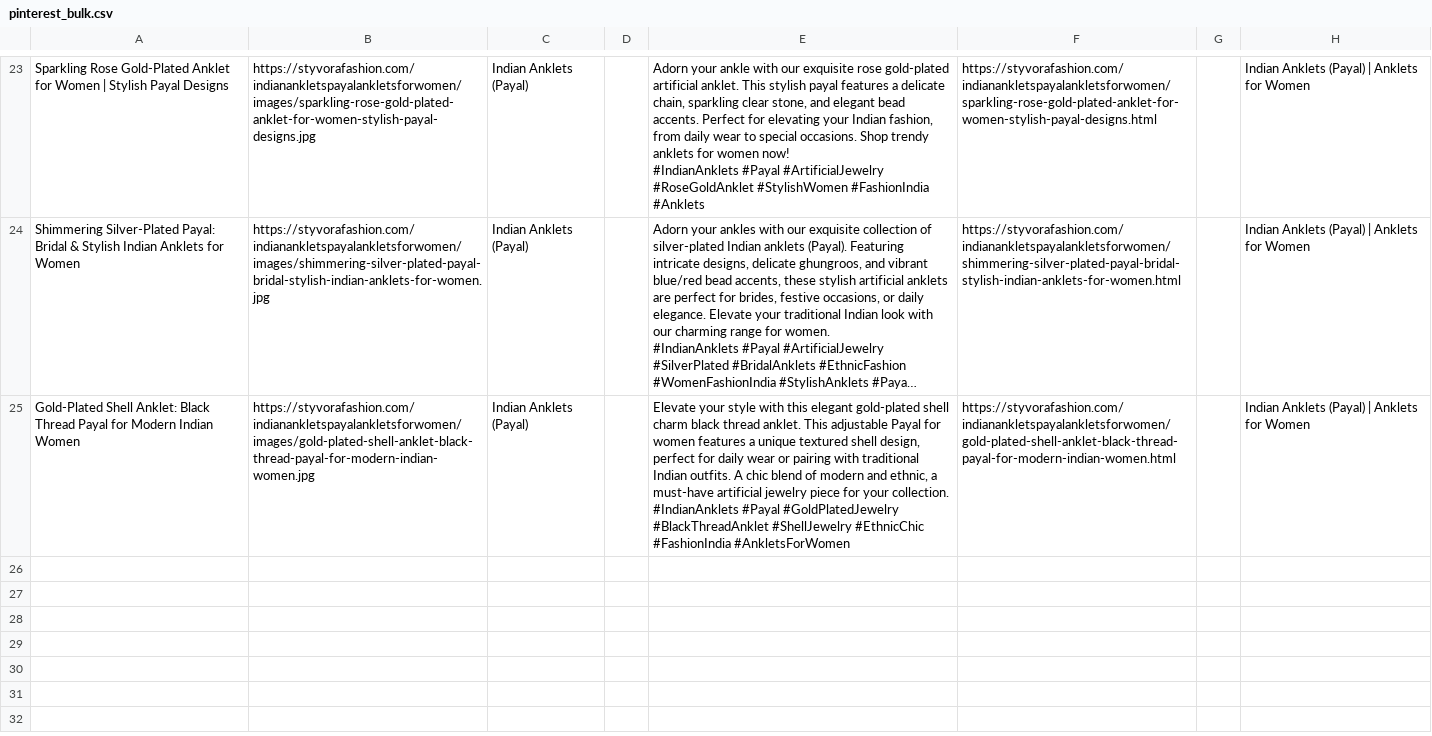
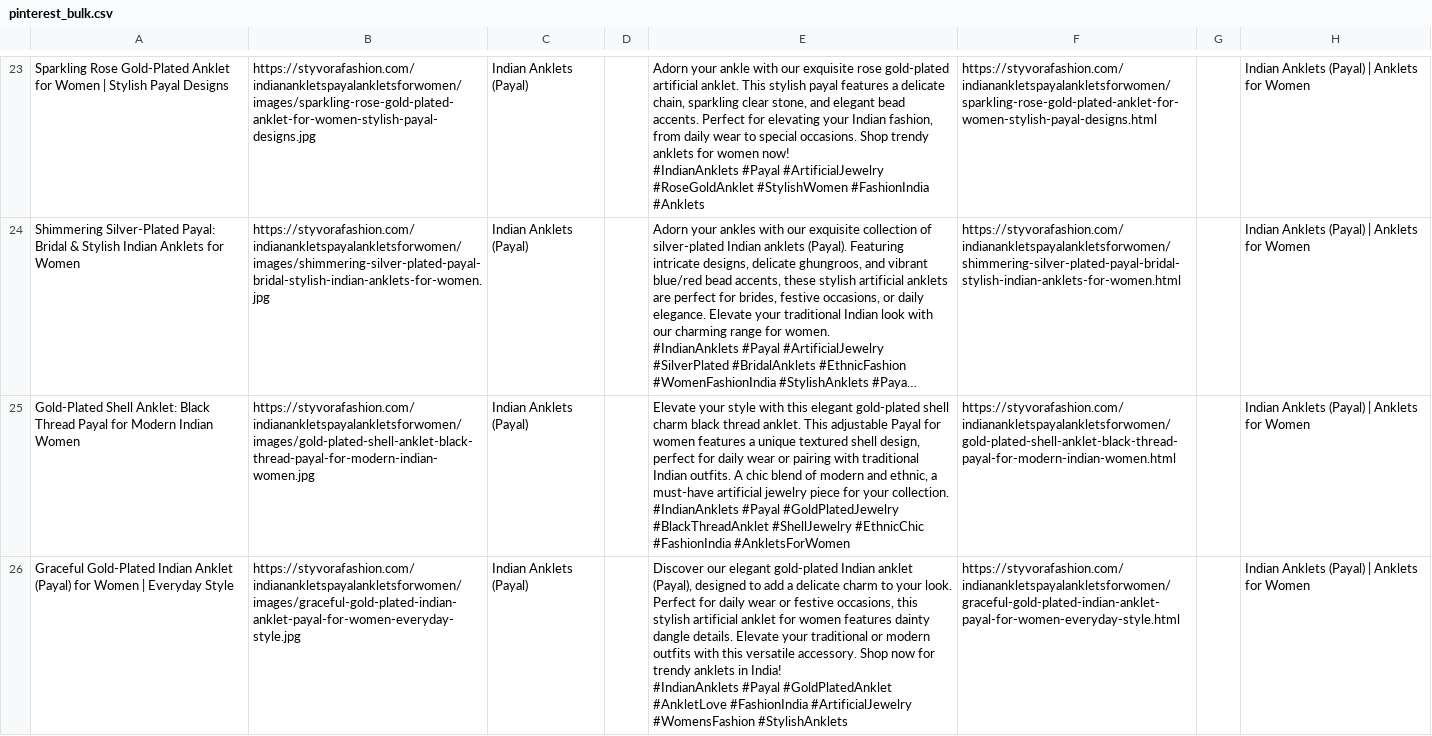
Before and after one commit to deepkoley156/styvorafashion-website, a CSV file: pinterest_bulk.csv, drawn as a sheet; only a part is shown, gaps mark what is left out; long unchanged cells end in ….

Commit message:
Append product to Pinterest Bulk CSV

```diff
--- a/pinterest_bulk.csv
+++ b/pinterest_bulk.csv
@@ -73 +73,4 @@ Gold-Plated Shell Anklet: Black Thread Payal for Modern Indian Women,https://sty
  #IndianAnklets #Payal #GoldPlatedJewelry #BlackThreadAnklet #ShellJewelry #EthnicChic #FashionIndia #AnkletsForWomen",https://styvorafashion.com/indianankletspayalankletsforwomen/gold-plated-shell-anklet-black-thread-payal-for-modern-indian-women.html,,Indian Anklets (Payal) | Anklets for Women
+Graceful Gold-Plated Indian Anklet (Payal) for Women | Everyday Style,https://styvorafashion.com/indianankletspayalankletsforwomen/images/graceful-gold-plated-indian-anklet-payal-for-women-everyday-style.jpg,Indian Anklets (Payal),,"Discover our elegant gold-plated Indian anklet (Payal), designed to add a delicate charm to your look. Perfect for daily wear or festive occasions, this stylish artificial anklet for women features dainty dangle details. Elevate your traditional or modern outfits with this versatile accessory. Shop now for trendy anklets in India!
+
+ #IndianAnklets #Payal #GoldPlatedAnklet #AnkletLove #FashionIndia #ArtificialJewelry #WomensFashion #StylishAnklets",https://styvorafashion.com/indianankletspayalankletsforwomen/graceful-gold-plated-indian-anklet-payal-for-women-everyday-style.html,,Indian Anklets (Payal) | Anklets for Women
```
